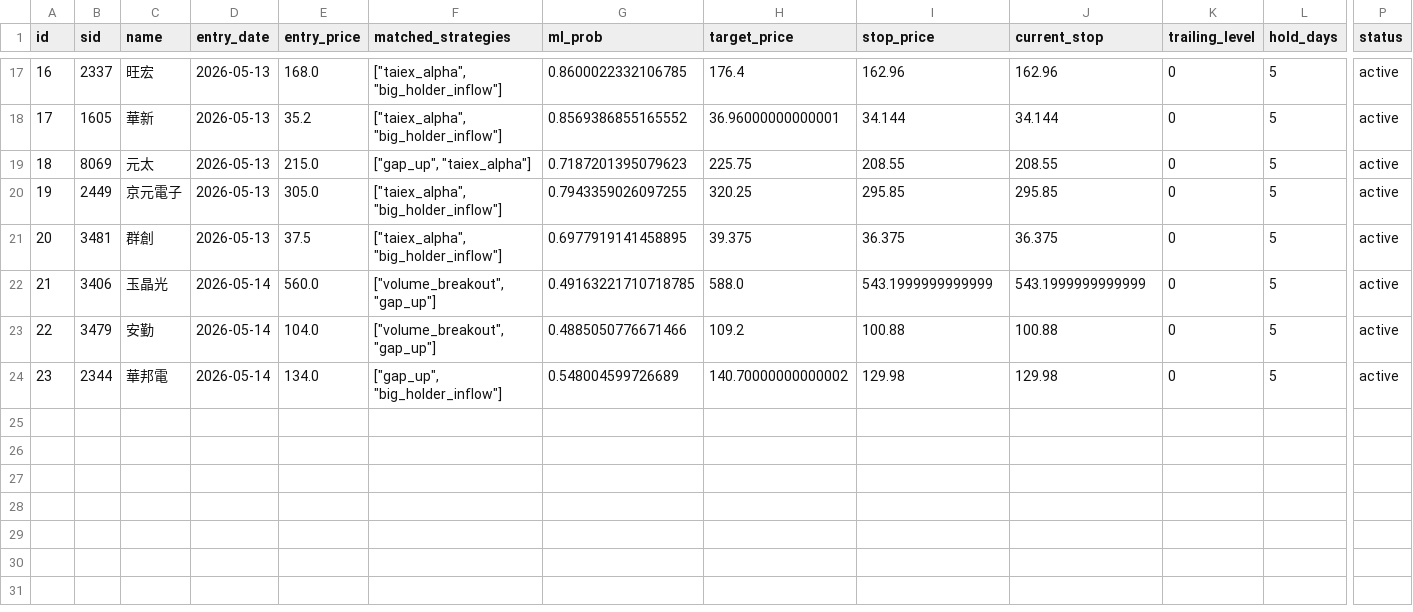
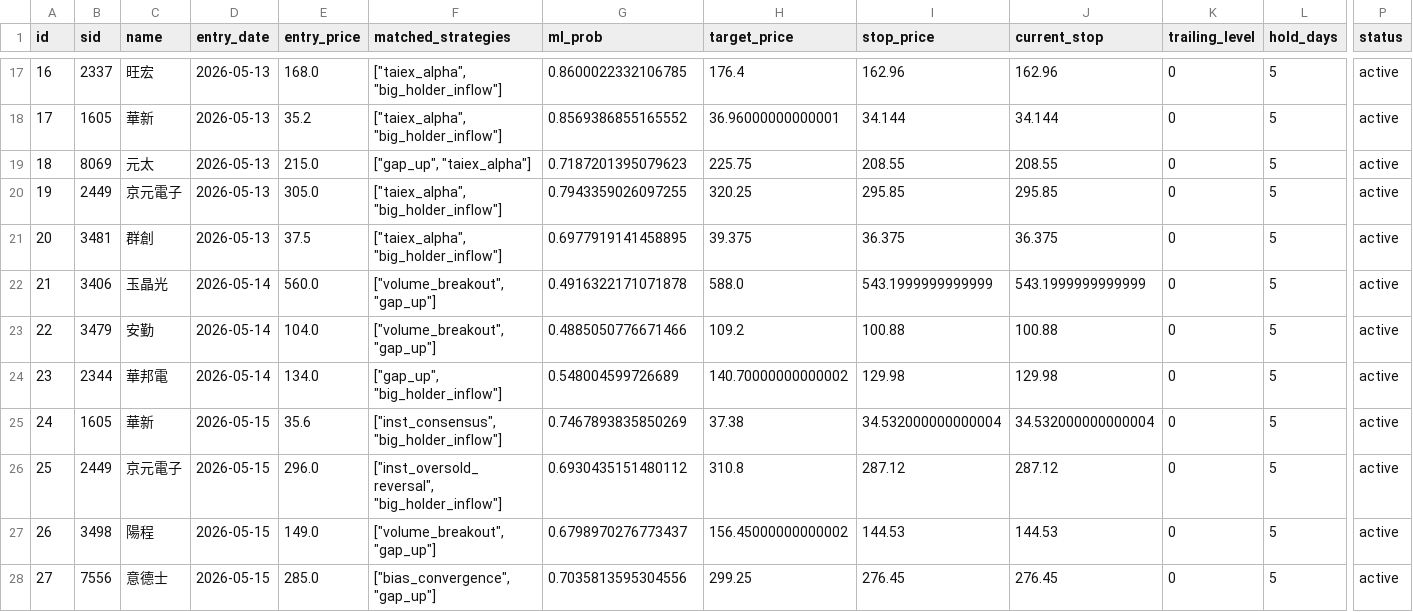
Before and after one commit to jjen0206/stock-screener, a CSV file: data/twse_snapshot/paper_trades.csv, drawn as a sheet; only a part is shown, gaps mark what is left out; rows hold the shown columns only; the diff names each change by its address in the sheet, - before the commit and + after, or states it on an @@ line.

```diff
--- a/data/twse_snapshot/paper_trades.csv
+++ b/data/twse_snapshot/paper_trades.csv
-G22 (ml_prob): 0.49163221710718785
+G22 (ml_prob): 0.4916322171071878
+row 25: 24 | 1605 | 華新 | 2026-05-15 | 35.6 | ["inst_consensus", "big_holder_inflow"] | 0.7467893835850269 | 37.38 | 34.532000000000004 | 34.532000000000004 | 0 | 5 | active
+row 26: 25 | 2449 | 京元電子 | 2026-05-15 | 296.0 | ["inst_oversold_reversal", "big_holder_inflow"] | 0.6930435151480112 | 310.8 | 287.12 | 287.12 | 0 | 5 | active
+row 27: 26 | 3498 | 陽程 | 2026-05-15 | 149.0 | ["volume_breakout", "gap_up"] | 0.6798970276773437 | 156.45000000000002 | 144.53 | 144.53 | 0 | 5 | active
+row 28: 27 | 7556 | 意德士 | 2026-05-15 | 285.0 | ["bias_convergence", "gap_up"] | 0.7035813595304556 | 299.25 | 276.45 | 276.45 | 0 | 5 | active
```
Also changed, not shown: data/twse_snapshot/analyst_targets.csv, data/twse_snapshot/taiex.csv, 4 other files.
